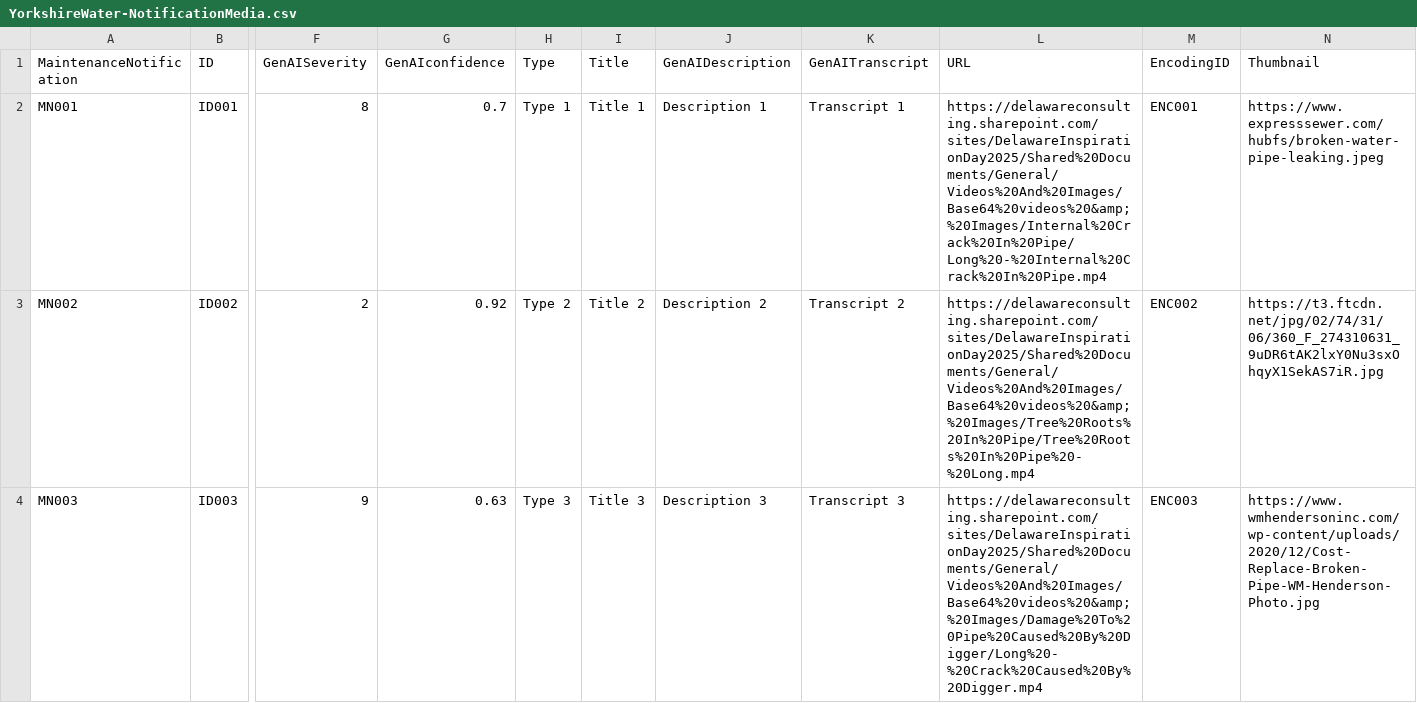
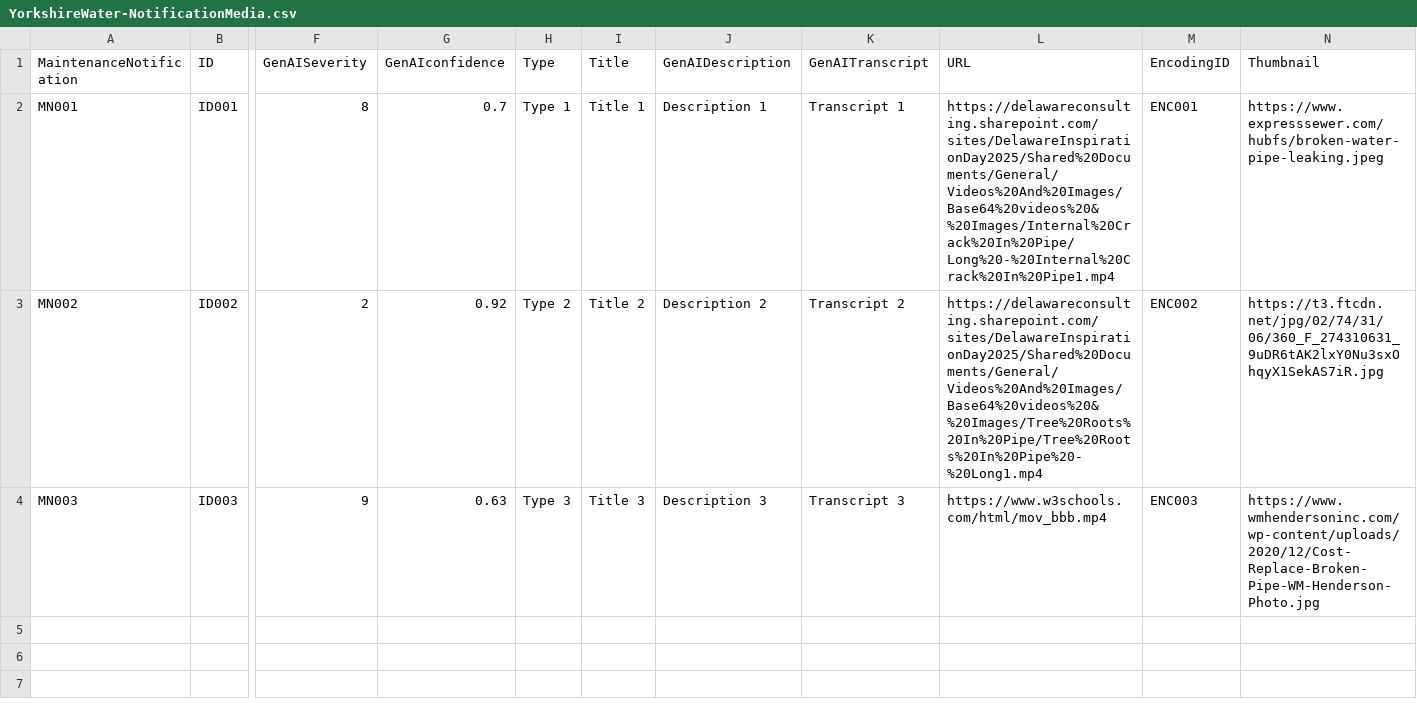
Before and after one commit to erlotayamendlw/Yorskshire-Water-CAP-POC, a CSV file: db/data/YorkshireWater-NotificationMedia.csv, drawn as a sheet; only a part is shown, gaps mark what is left out; the diff names each change by its address in the sheet, - before the commit and + after, or states it on an @@ line.

```diff
--- a/db/data/YorkshireWater-NotificationMedia.csv
+++ b/db/data/YorkshireWater-NotificationMedia.csv
-L2 (URL): https://delawareconsulting.sharepoint.com/sites/DelawareInspirationDay2025/Shared%20Documents/General/Videos%20And%20Images/Base64%20videos%20&amp;%20Images/Internal%20Crack%20In%20Pipe/Long%20-%20Internal%20Crack%20In%20Pipe.mp4
+L2 (URL): https://delawareconsulting.sharepoint.com/sites/DelawareInspirationDay2025/Shared%20Documents/General/Videos%20And%20Images/Base64%20videos%20&%20Images/Internal%20Crack%20In%20Pipe/Long%20-%20Internal%20Crack%20In%20Pipe1.mp4
-L3 (URL): https://delawareconsulting.sharepoint.com/sites/DelawareInspirationDay2025/Shared%20Documents/General/Videos%20And%20Images/Base64%20videos%20&amp;%20Images/Tree%20Roots%20In%20Pipe/Tree%20Roots%20In%20Pipe%20-%20Long.mp4
+L3 (URL): https://delawareconsulting.sharepoint.com/sites/DelawareInspirationDay2025/Shared%20Documents/General/Videos%20And%20Images/Base64%20videos%20&%20Images/Tree%20Roots%20In%20Pipe/Tree%20Roots%20In%20Pipe%20-%20Long1.mp4
-L4 (URL): https://delawareconsulting.sharepoint.com/sites/DelawareInspirationDay2025/Shared%20Documents/General/Videos%20And%20Images/Base64%20videos%20&amp;%20Images/Damage%20To%20Pipe%20Caused%20By%20Digger/Long%20-%20Crack%20Caused%20By%20Digger.mp4
+L4 (URL): https://www.w3schools.com/html/mov_bbb.mp4
```
Also changed, not shown: 4 other files.
